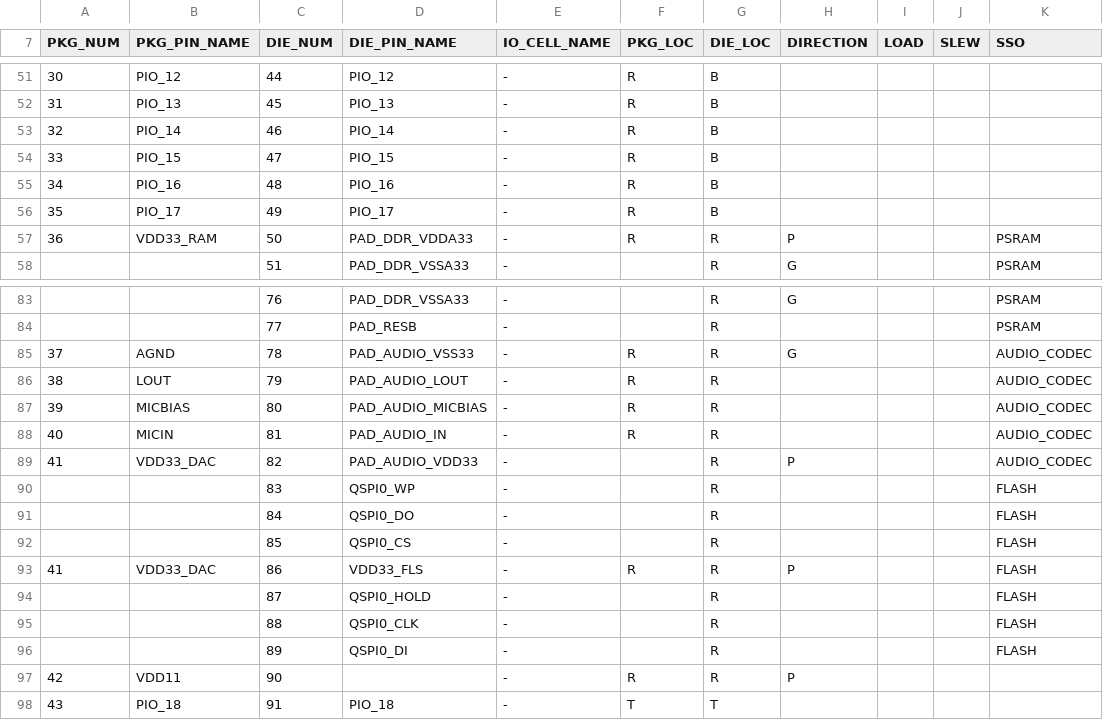
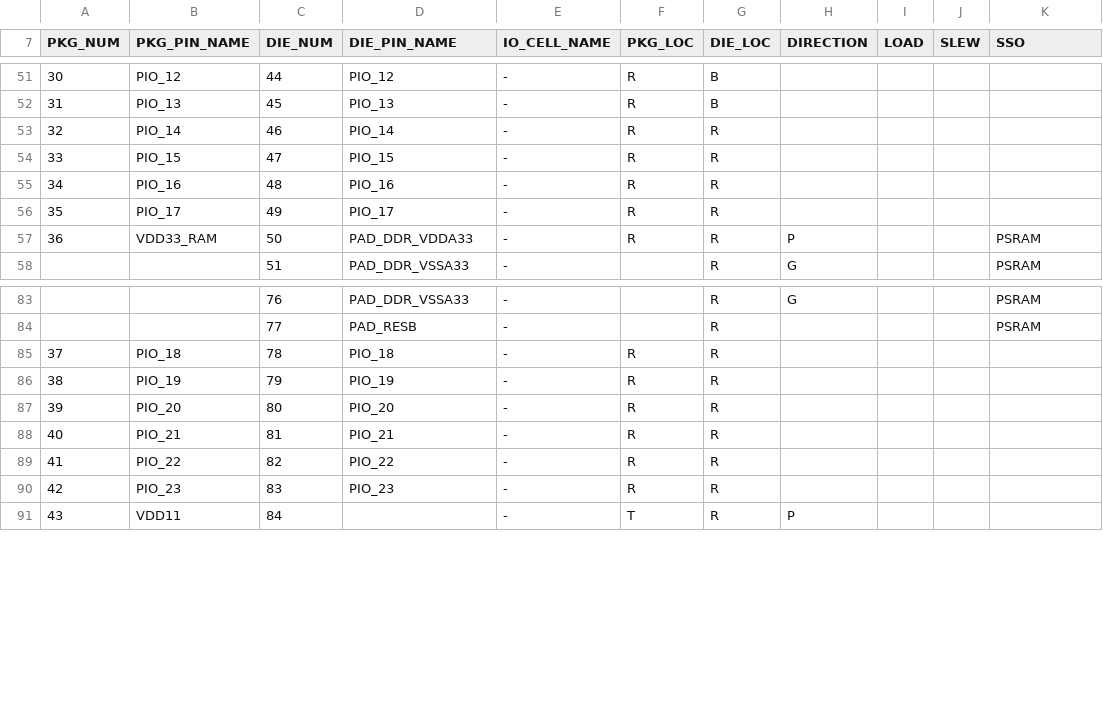
Before and after one commit to kfy123bot/ft_pad_assign, a CSV file: examples/qfn56.8803.GPIO.0505_v3.pin_list.csv (was examples/qfn56.8803.GPIO.0505_v2.pin_list.csv), drawn as a sheet; only a part is shown, gaps mark what is left out; the diff covers the shown part only.

```diff
--- a/examples/qfn56.8803.GPIO.0505_v2.pin_list.csv
+++ b/examples/qfn56.8803.GPIO.0505_v3.pin_list.csv
@@ -52,6 +52,6 @@ PKG_NUM,PKG_PIN_NAME,DIE_NUM,DIE_PIN_NAME,IO_CELL_NAME,PKG_LOC,DIE_LOC,DIRECTION
 31,PIO_13,45,PIO_13,-,R,B,,,,
-32,PIO_14,46,PIO_14,-,R,B,,,,
-33,PIO_15,47,PIO_15,-,R,B,,,,
-34,PIO_16,48,PIO_16,-,R,B,,,,
-35,PIO_17,49,PIO_17,-,R,B,,,,
+32,PIO_14,46,PIO_14,-,R,R,,,,
+33,PIO_15,47,PIO_15,-,R,R,,,,
+34,PIO_16,48,PIO_16,-,R,R,,,,
+35,PIO_17,49,PIO_17,-,R,R,,,,
 36,VDD33_RAM,50,PAD_DDR_VDDA33,-,R,R,P,,,PSRAM
@@ -84,15 +84,8 @@ PKG_NUM,PKG_PIN_NAME,DIE_NUM,DIE_PIN_NAME,IO_CELL_NAME,PKG_LOC,DIE_LOC,DIRECTION
 ,,77,PAD_RESB,-,,R,,,,PSRAM
-37,AGND,78,PAD_AUDIO_VSS33,-,R,R,G,,,AUDIO_CODEC
-38,LOUT,79,PAD_AUDIO_LOUT,-,R,R,,,,AUDIO_CODEC
-39,MICBIAS,80,PAD_AUDIO_MICBIAS,-,R,R,,,,AUDIO_CODEC
-40,MICIN,81,PAD_AUDIO_IN,-,R,R,,,,AUDIO_CODEC
-41,VDD33_DAC,82,PAD_AUDIO_VDD33,-,,R,P,,,AUDIO_CODEC
-,,83,QSPI0_WP,-,,R,,,,FLASH
-,,84,QSPI0_DO,-,,R,,,,FLASH
-,,85,QSPI0_CS,-,,R,,,,FLASH
-41,VDD33_DAC,86,VDD33_FLS,-,R,R,P,,,FLASH
-,,87,QSPI0_HOLD,-,,R,,,,FLASH
-,,88,QSPI0_CLK,-,,R,,,,FLASH
-,,89,QSPI0_DI,-,,R,,,,FLASH
-42,VDD11,90,,-,R,R,P,,,
-43,PIO_18,91,PIO_18,-,T,T,,,,
+37,PIO_18,78,PIO_18,-,R,R,,,,
+38,PIO_19,79,PIO_19,-,R,R,,,,
+39,PIO_20,80,PIO_20,-,R,R,,,,
+40,PIO_21,81,PIO_21,-,R,R,,,,
+41,PIO_22,82,PIO_22,-,R,R,,,,
+42,PIO_23,83,PIO_23,-,R,R,,,,
+43,VDD11,84,,-,T,R,P,,,
```
Also changed, not shown: 7 added rows and 51 edited cells elsewhere in this file, 6 other files.
